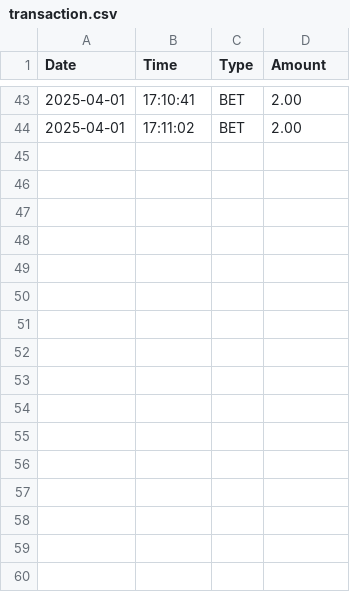
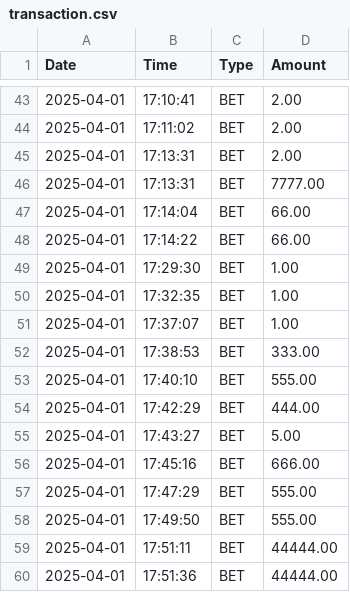
Before and after one commit to Bernard-LTW/HorseRaceSimulator, a CSV file: part2/src/data/bets/transaction.csv, drawn as a sheet; only a part is shown, gaps mark what is left out.

```diff
--- a/part2/src/data/bets/transaction.csv
+++ b/part2/src/data/bets/transaction.csv
@@ -44 +44,17 @@ Date,Time,Type,Amount
 2025-04-01,17:11:02,BET,2.00
+2025-04-01,17:13:31,BET,2.00
+2025-04-01,17:13:31,BET,7777.00
+2025-04-01,17:14:04,BET,66.00
+2025-04-01,17:14:22,BET,66.00
+2025-04-01,17:29:30,BET,1.00
+2025-04-01,17:32:35,BET,1.00
+2025-04-01,17:37:07,BET,1.00
+2025-04-01,17:38:53,BET,333.00
+2025-04-01,17:40:10,BET,555.00
+2025-04-01,17:42:29,BET,444.00
+2025-04-01,17:43:27,BET,5.00
+2025-04-01,17:45:16,BET,666.00
+2025-04-01,17:47:29,BET,555.00
+2025-04-01,17:49:50,BET,555.00
+2025-04-01,17:51:11,BET,44444.00
+2025-04-01,17:51:36,BET,44444.00
```
Also changed, not shown: part2/src/data/bets/bets.csv, part2/src/data/horses/horses.csv, 4 other files.
